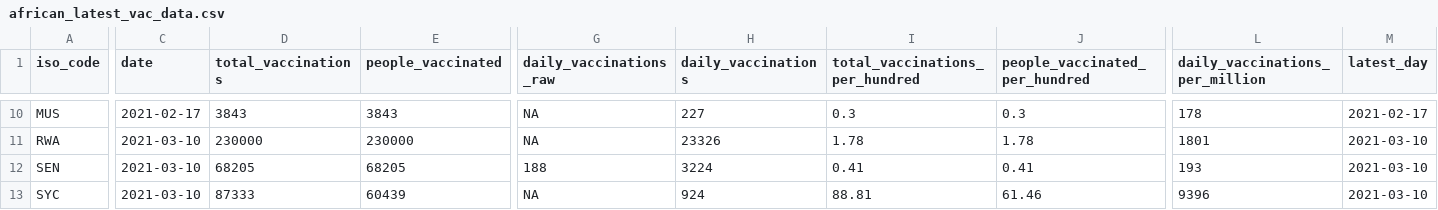
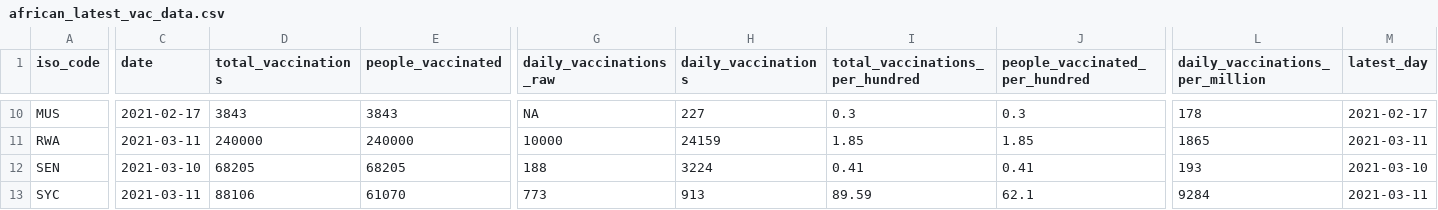
Before and after one commit to FinancialMarkets/vac_data, a CSV file: african_latest_vac_data.csv, drawn as a sheet; only a part is shown, gaps mark what is left out; the diff covers the shown part only; the diff names each change by its address in the sheet, - before the commit and + after, or states it on an @@ line.

```diff
--- a/african_latest_vac_data.csv
+++ b/african_latest_vac_data.csv
-C11 (date): 2021-03-10
+C11 (date): 2021-03-11
-D11 (total_vaccinations): 230000
+D11 (total_vaccinations): 240000
-E11 (people_vaccinated): 230000
+E11 (people_vaccinated): 240000
-G11 (daily_vaccinations_raw): NA
+G11 (daily_vaccinations_raw): 10000
-H11 (daily_vaccinations): 23326
+H11 (daily_vaccinations): 24159
-I11 (total_vaccinations_per_hundred): 1.78
+I11 (total_vaccinations_per_hundred): 1.85
-J11 (people_vaccinated_per_hundred): 1.78
+J11 (people_vaccinated_per_hundred): 1.85
-L11 (daily_vaccinations_per_million): 1801
+L11 (daily_vaccinations_per_million): 1865
-M11 (latest_day): 2021-03-10
+M11 (latest_day): 2021-03-11
-C13 (date): 2021-03-10
+C13 (date): 2021-03-11
-D13 (total_vaccinations): 87333
+D13 (total_vaccinations): 88106
-E13 (people_vaccinated): 60439
+E13 (people_vaccinated): 61070
-G13 (daily_vaccinations_raw): NA
+G13 (daily_vaccinations_raw): 773
-H13 (daily_vaccinations): 924
+H13 (daily_vaccinations): 913
-I13 (total_vaccinations_per_hundred): 88.81
+I13 (total_vaccinations_per_hundred): 89.59
-J13 (people_vaccinated_per_hundred): 61.46
+J13 (people_vaccinated_per_hundred): 62.1
-L13 (daily_vaccinations_per_million): 9396
+L13 (daily_vaccinations_per_million): 9284
-M13 (latest_day): 2021-03-10
+M13 (latest_day): 2021-03-11
```
Also changed, not shown: 46 edited cells elsewhere in this file, african_vac_data.csv.
